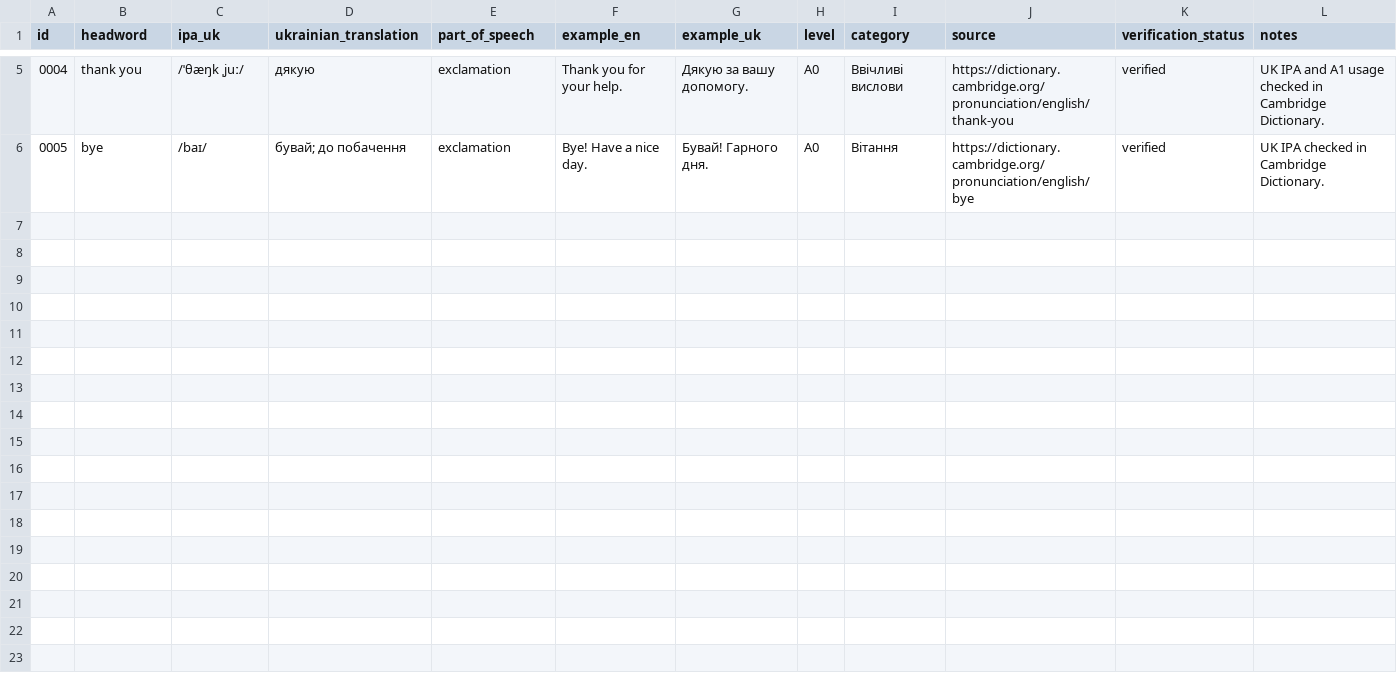
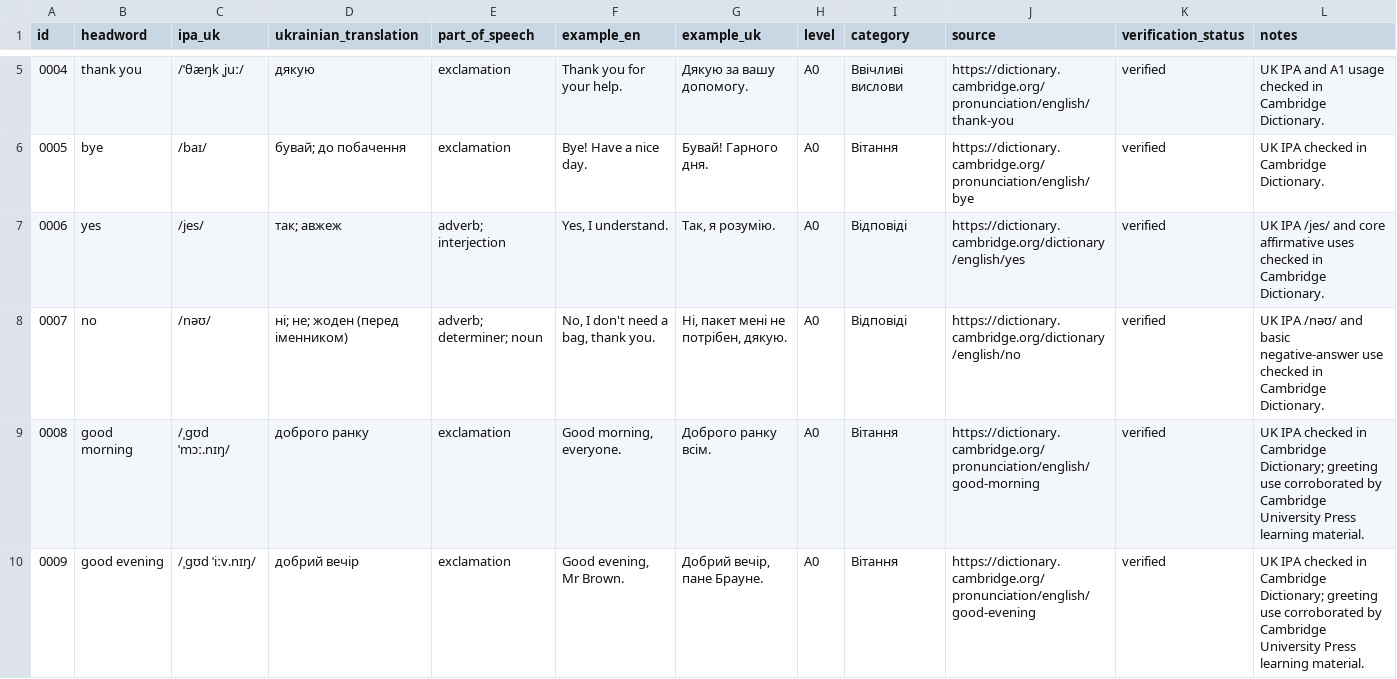
Before and after one commit to kiinoshkaaa/english-ukrainian-dictionary, a CSV file: data/a0/words.csv, drawn as a sheet; only a part is shown, gaps mark what is left out.

Commit message:
Add verified A0 affirmative, negative and time-of-day greetings

```diff
--- a/data/a0/words.csv
+++ b/data/a0/words.csv
@@ -6 +6,5 @@ id,headword,ipa_uk,ukrainian_translation,part_of_speech,example_en,example_uk,le
 "0005","bye","/baɪ/","бувай; до побачення","exclamation","Bye! Have a nice day.","Бувай! Гарного дня.","A0","Вітання","https://dictionary.cambridge.org/pronunciation/english/bye","verified","UK IPA checked in Cambridge Dictionary."
+"0006","yes","/jes/","так; авжеж","adverb; interjection","Yes, I understand.","Так, я розумію.","A0","Відповіді","https://dictionary.cambridge.org/dictionary/english/yes","verified","UK IPA /jes/ and core affirmative uses checked in Cambridge Dictionary."
+"0007","no","/nəʊ/","ні; не; жоден (перед іменником)","adverb; determiner; noun","No, I don't need a bag, thank you.","Ні, пакет мені не потрібен, дякую.","A0","Відповіді","https://dictionary.cambridge.org/dictionary/english/no","verified","UK IPA /nəʊ/ and basic negative-answer use checked in Cambridge Dictionary."
+"0008","good morning","/ˌɡʊd ˈmɔː.nɪŋ/","доброго ранку","exclamation","Good morning, everyone.","Доброго ранку всім.","A0","Вітання","https://dictionary.cambridge.org/pronunciation/english/good-morning","verified","UK IPA checked in Cambridge Dictionary; greeting use corroborated by Cambridge University Press learning material."
+"0009","good evening","/ˌɡʊd ˈiːv.nɪŋ/","добрий вечір","exclamation","Good evening, Mr Brown.","Добрий вечір, пане Брауне.","A0","Вітання","https://dictionary.cambridge.org/pronunciation/english/good-evening","verified","UK IPA checked in Cambridge Dictionary; greeting use corroborated by Cambridge University Press learning material."
```
